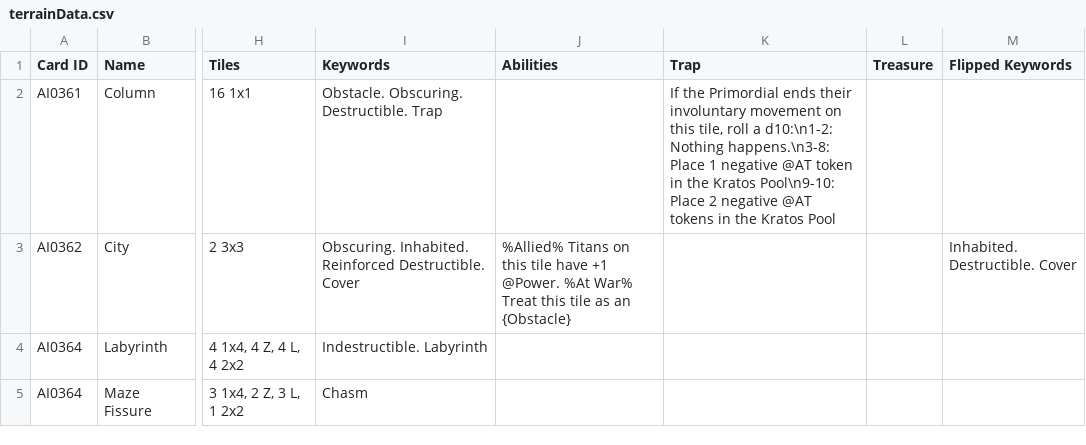
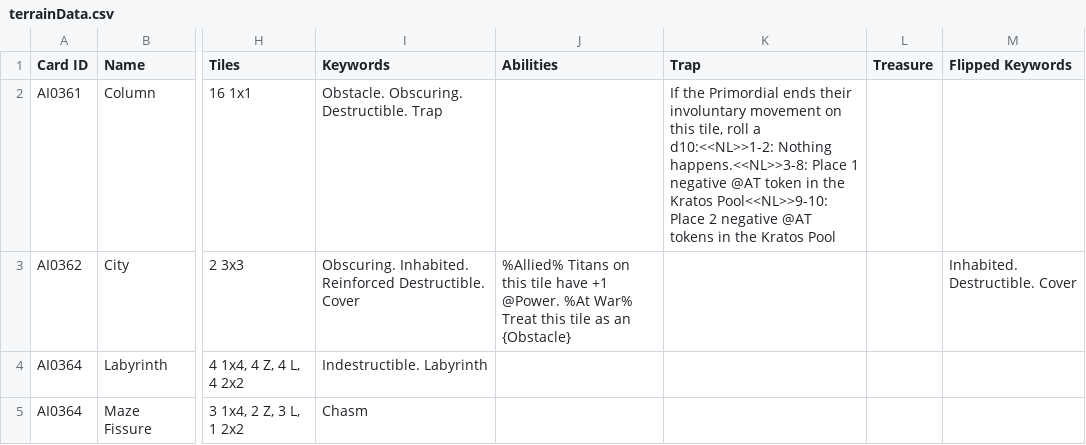
Before and after one commit to AedanThornton/atcc-api, a CSV file: data/CSV/terrainData.csv, drawn as a sheet; only a part is shown, gaps mark what is left out; the diff covers the shown part only; the diff names each change by its address in the sheet, - before the commit and + after, or states it on an @@ line.

```diff
--- a/data/CSV/terrainData.csv
+++ b/data/CSV/terrainData.csv
-K2 (Trap): …roll a d10:\n1-2: Nothing happens.\n3-8: Place 1 negative @AT token in the Kratos Pool\n9-10: Place 2…
+K2 (Trap): …roll a d10:<<NL>>1-2: Nothing happens.<<NL>>3-8: Place 1 negative @AT token in the Kratos Pool<<NL>>9-10: Place 2…
```
Also changed, not shown: 7 edited cells elsewhere in this file, data/CSV/clueData.csv, data/CSV/doomData.csv, 24 other files.
